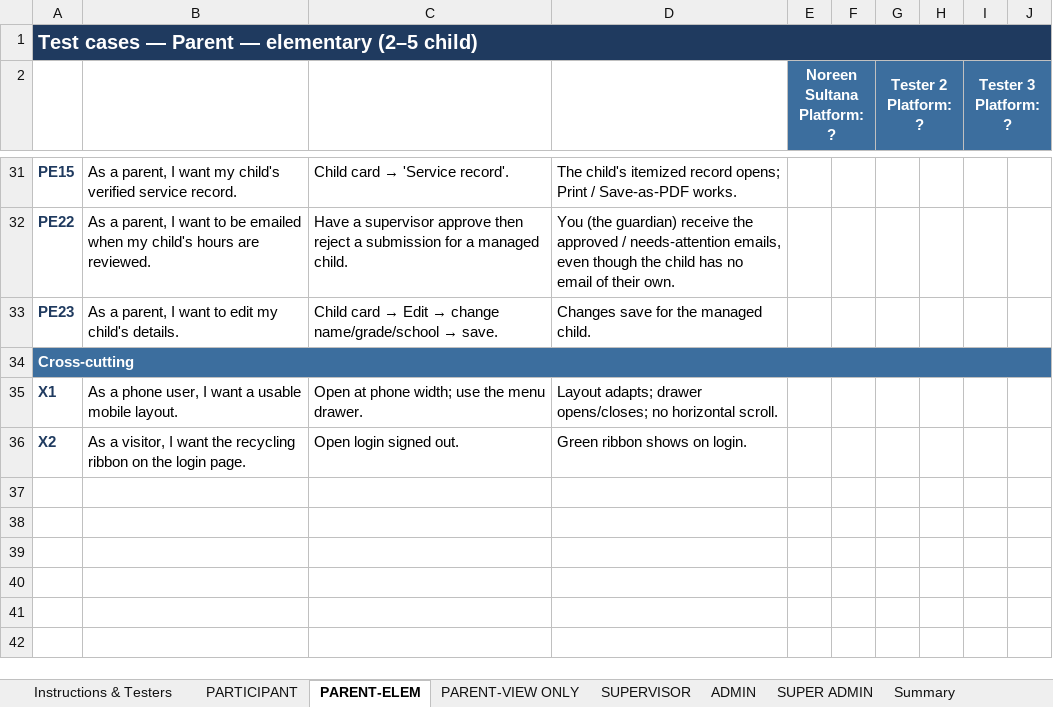
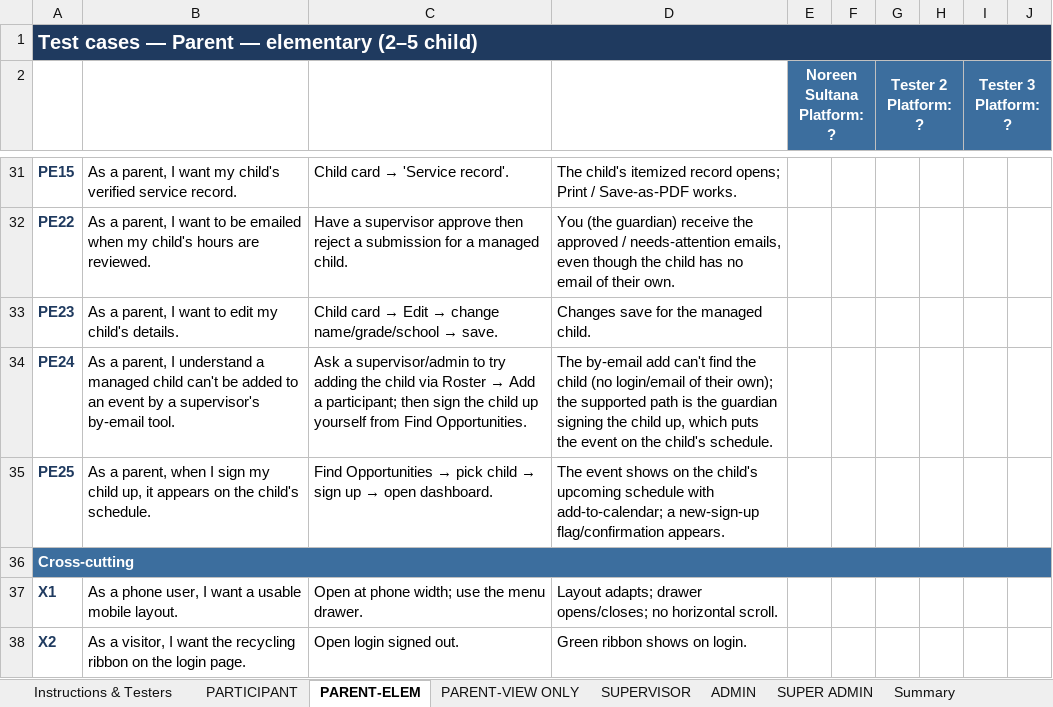
Before and after one commit to mcc-del/VSMS, an Excel workbook: MedinaCares_Test_Plan.xlsx, sheet PARENT-ELEM, drawn as a sheet; only a part is shown, gaps mark what is left out; values as stored, in another font and other column widths than the file's, no borders; conditional formats not drawn; the diff names each change by its address in the sheet, - before the commit and + after, or states it on an @@ line.

```diff
--- a/MedinaCares_Test_Plan.xlsx (sheet PARENT-ELEM)
+++ b/MedinaCares_Test_Plan.xlsx (sheet PARENT-ELEM)
+row 34: PE24 | As a parent, I understand a managed child can't be added to an event by a supervisor's by-email tool. | Ask a supervisor/admin to try adding the child via Roster → Add a participant; then sign the child up yourself from Find Opportunities. | The by-email add can't find the child (no login/email of their own); the supported path is the guardian signing the child up, which puts the event on the child's schedule.
+row 35: PE25 | As a parent, when I sign my child up, it appears on the child's schedule. | Find Opportunities → pick child → sign up → open dashboard. | The event shows on the child's upcoming schedule with add-to-calendar; a new-sign-up flag/confirmation appears.
```
Also changed, not shown: sheet SUPER ADMIN, sheet PARTICIPANT, sheet Summary.
